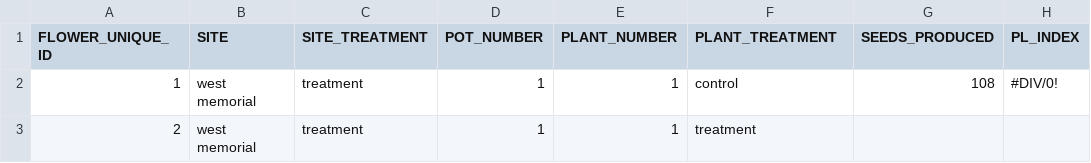
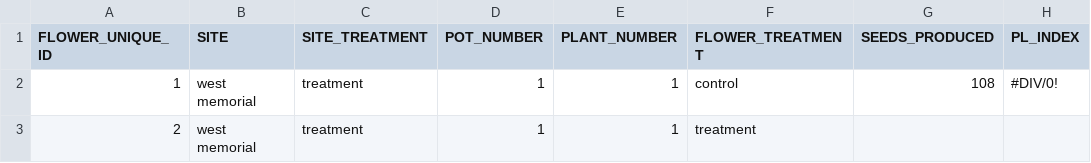
Before and after one commit to jensculrich/clarkia_pollination_experiment, a CSV file: clarkia_pollination_data_2022.csv, drawn as a sheet; only a part is shown; the diff names each change by its address in the sheet, - before the commit and + after, or states it on an @@ line.

```diff
--- a/clarkia_pollination_data_2022.csv
+++ b/clarkia_pollination_data_2022.csv
-F1: PLANT_TREATMENT
+F1: FLOWER_TREATMENT
```
Also changed, not shown: 1 other file.
